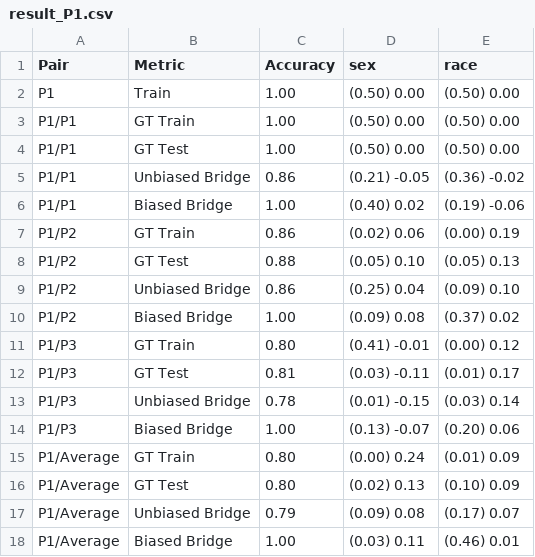
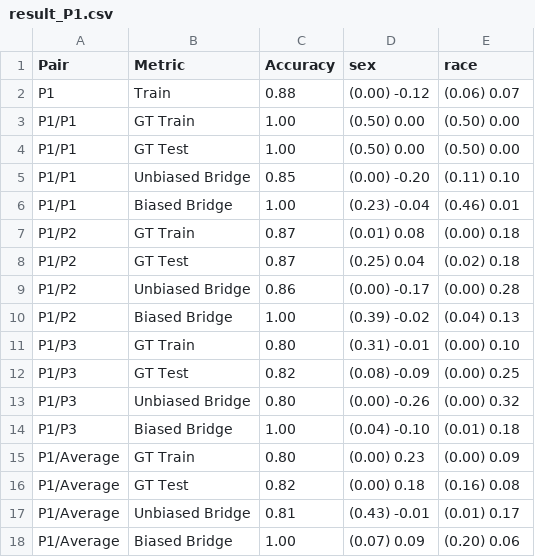
Before and after one commit to hil-se/DecisionErrorFairness, a CSV file: face/results/result_P1.csv, drawn as a sheet.

Commit message:
result

```diff
--- a/face/results/result_P1.csv
+++ b/face/results/result_P1.csv
@@ -1,18 +1,18 @@
 Pair,Metric,Accuracy,sex,race
-P1,Train,1.00,(0.50) 0.00,(0.50) 0.00
+P1,Train,0.88,(0.00) -0.12,(0.06) 0.07
 P1/P1,GT Train,1.00,(0.50) 0.00,(0.50) 0.00
 P1/P1,GT Test,1.00,(0.50) 0.00,(0.50) 0.00
-P1/P1,Unbiased Bridge,0.86,(0.21) -0.05,(0.36) -0.02
-P1/P1,Biased Bridge,1.00,(0.40) 0.02,(0.19) -0.06
-P1/P2,GT Train,0.86,(0.02) 0.06,(0.00) 0.19
-P1/P2,GT Test,0.88,(0.05) 0.10,(0.05) 0.13
-P1/P2,Unbiased Bridge,0.86,(0.25) 0.04,(0.09) 0.10
-P1/P2,Biased Bridge,1.00,(0.09) 0.08,(0.37) 0.02
-P1/P3,GT Train,0.80,(0.41) -0.01,(0.00) 0.12
-P1/P3,GT Test,0.81,(0.03) -0.11,(0.01) 0.17
-P1/P3,Unbiased Bridge,0.78,(0.01) -0.15,(0.03) 0.14
-P1/P3,Biased Bridge,1.00,(0.13) -0.07,(0.20) 0.06
-P1/Average,GT Train,0.80,(0.00) 0.24,(0.01) 0.09
-P1/Average,GT Test,0.80,(0.02) 0.13,(0.10) 0.09
-P1/Average,Unbiased Bridge,0.79,(0.09) 0.08,(0.17) 0.07
-P1/Average,Biased Bridge,1.00,(0.03) 0.11,(0.46) 0.01
+P1/P1,Unbiased Bridge,0.85,(0.00) -0.20,(0.11) 0.10
+P1/P1,Biased Bridge,1.00,(0.23) -0.04,(0.46) 0.01
+P1/P2,GT Train,0.87,(0.01) 0.08,(0.00) 0.18
+P1/P2,GT Test,0.87,(0.25) 0.04,(0.02) 0.18
+P1/P2,Unbiased Bridge,0.86,(0.00) -0.17,(0.00) 0.28
+P1/P2,Biased Bridge,1.00,(0.39) -0.02,(0.04) 0.13
+P1/P3,GT Train,0.80,(0.31) -0.01,(0.00) 0.10
+P1/P3,GT Test,0.82,(0.08) -0.09,(0.00) 0.25
+P1/P3,Unbiased Bridge,0.80,(0.00) -0.26,(0.00) 0.32
+P1/P3,Biased Bridge,1.00,(0.04) -0.10,(0.01) 0.18
+P1/Average,GT Train,0.80,(0.00) 0.23,(0.00) 0.09
+P1/Average,GT Test,0.82,(0.00) 0.18,(0.16) 0.08
+P1/Average,Unbiased Bridge,0.81,(0.43) -0.01,(0.01) 0.17
+P1/Average,Biased Bridge,1.00,(0.07) 0.09,(0.20) 0.06
```
Also changed, not shown: face/results/result_Average.csv, face/results/result_P2.csv, 1 other file.
